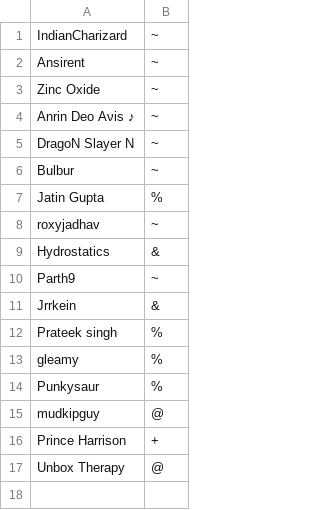
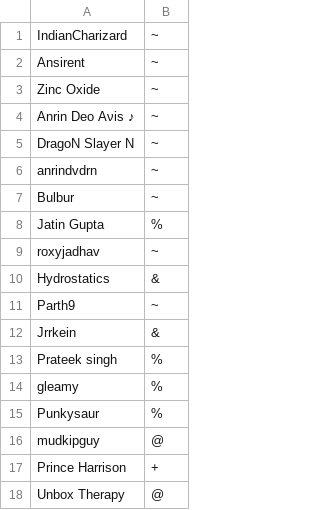
Before and after one commit to yashagl/Cosmos, a CSV file: config/usergroups.csv, drawn as a sheet; the diff names each change by its address in the sheet, - before the commit and + after, or states it on an @@ line.

Commit message:
Update usergroups.csv

```diff
--- a/config/usergroups.csv
+++ b/config/usergroups.csv
+row 6: anrindvdrn | ~
```
